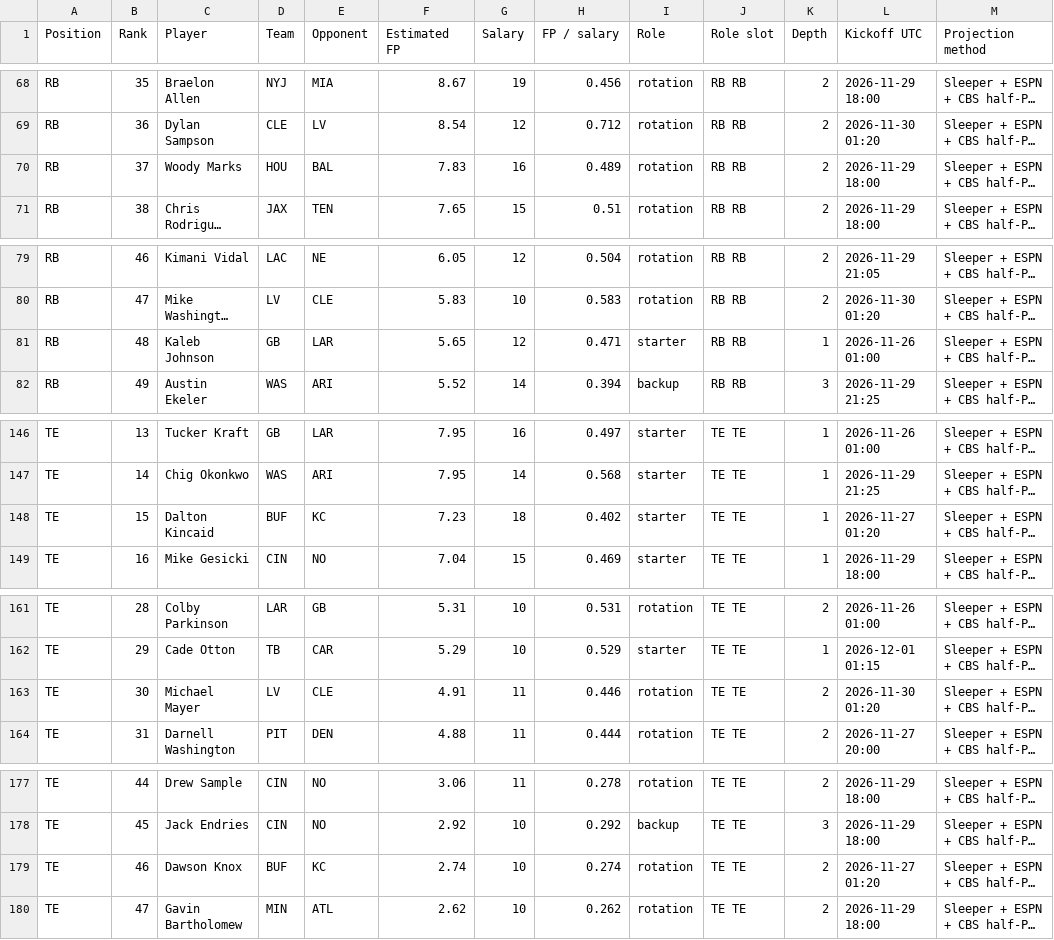
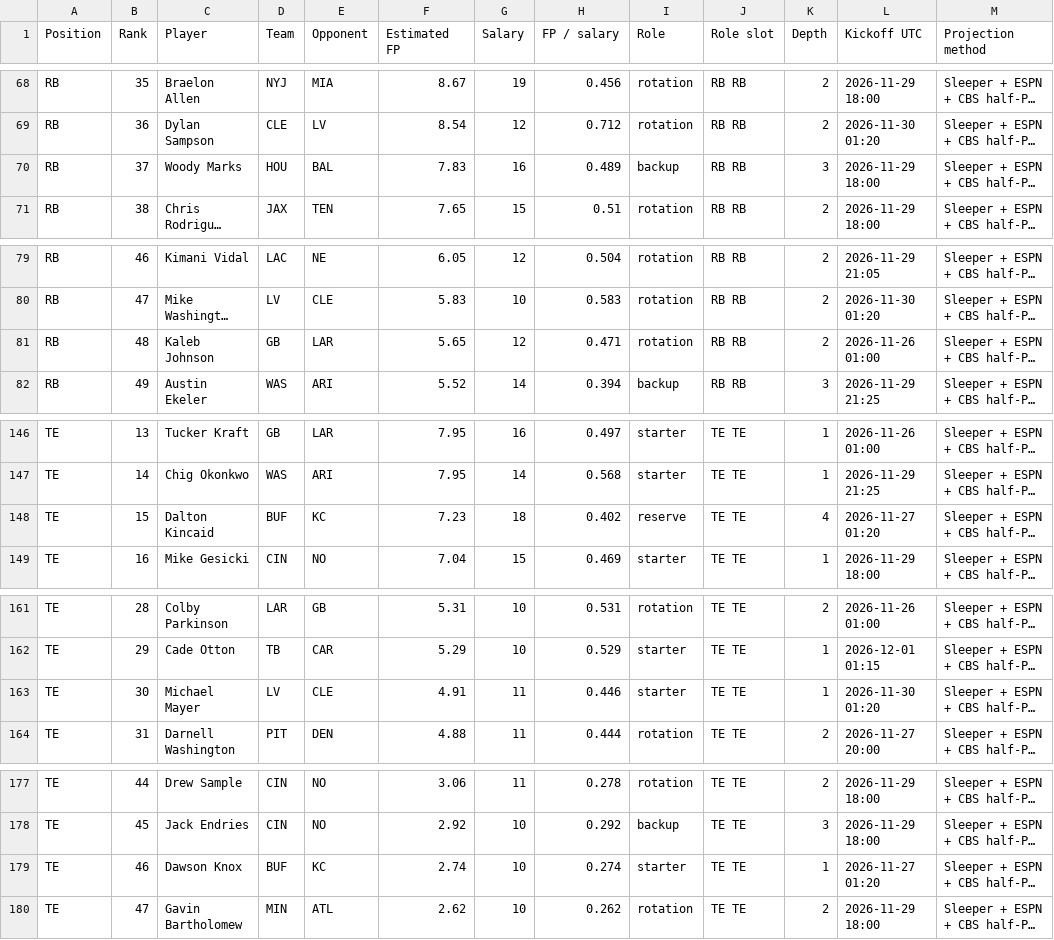
Before and after one commit to Dave356w/-nfl-top25-rankings, a CSV file: site/data/history/2026-11-24.csv, drawn as a sheet; only a part is shown, gaps mark what is left out; long unchanged cells end in …; the diff covers the shown part only; the diff names each change by its address in the sheet, - before the commit and + after, or states it on an @@ line.

```diff
--- a/site/data/history/2026-11-24.csv
+++ b/site/data/history/2026-11-24.csv
-I70 (Role): rotation
+I70 (Role): backup
-K70 (Depth): 2
+K70 (Depth): 3
-I81 (Role): starter
+I81 (Role): rotation
-K81 (Depth): 1
+K81 (Depth): 2
-I148 (Role): starter
+I148 (Role): reserve
-K148 (Depth): 1
+K148 (Depth): 4
-I163 (Role): rotation
+I163 (Role): starter
-K163 (Depth): 2
+K163 (Depth): 1
-I179 (Role): rotation
+I179 (Role): starter
-K179 (Depth): 2
+K179 (Depth): 1
```
Also changed, not shown: 18 edited cells elsewhere in this file, site/data/latest.csv, site/data/lineup/history/2026-11-24.csv, 28 other files.
